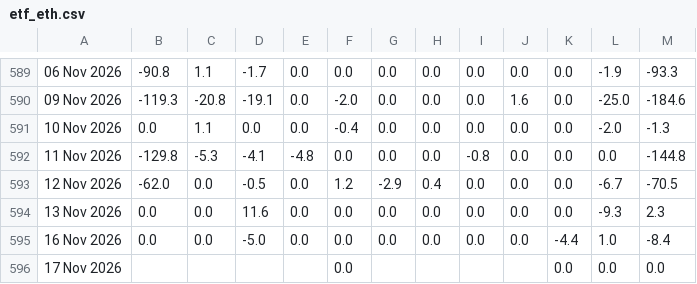
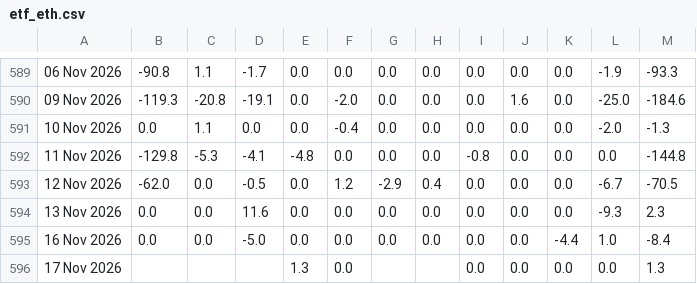
Before and after one commit to haturatu/crypto-etf-flow, a CSV file: etf_eth.csv, drawn as a sheet; only a part is shown, gaps mark what is left out; the diff names each change by its address in the sheet, - before the commit and + after, or states it on an @@ line.

```diff
--- a/etf_eth.csv
+++ b/etf_eth.csv
-E596: (empty)
+E596: 1.3
-I596: (empty)
+I596: 0.0
-J596: (empty)
+J596: 0.0
-M596: 0.0
+M596: 1.3
```
Also changed, not shown: etf_btc.csv, etf_sol.csv.
